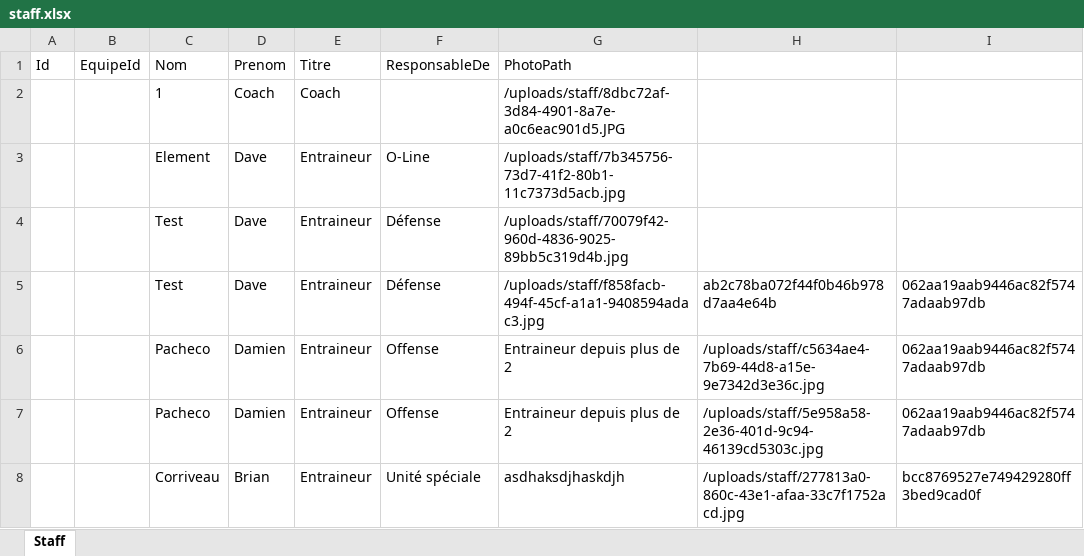
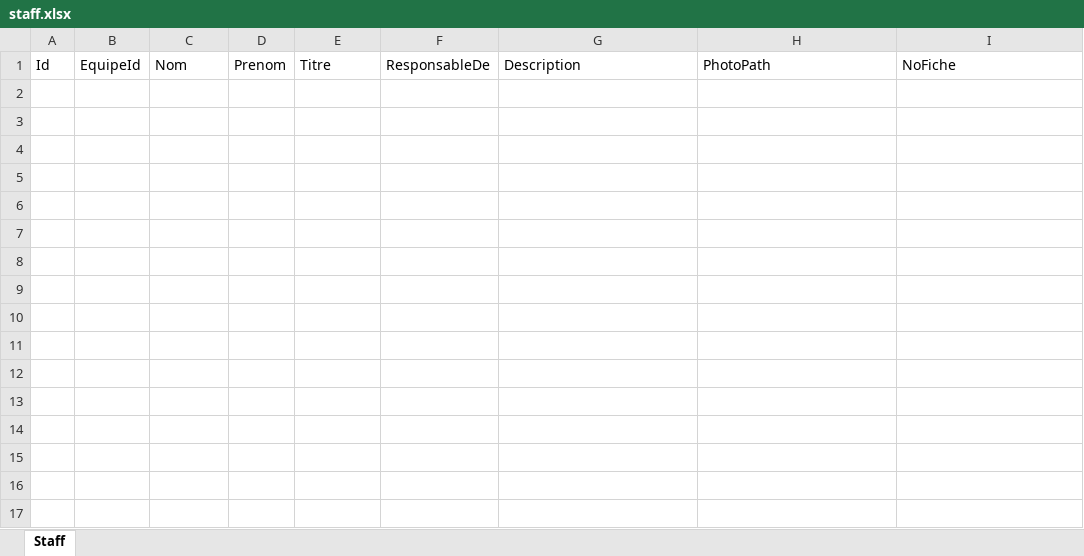
Before and after one commit to papathebrain/GestionEquipeSportive, an Excel workbook: Data/staff.xlsx, sheet Staff, drawn as a sheet; values as stored, in another font and other column widths than the file's, no borders; the diff names each change by its address in the sheet, - before the commit and + after, or states it on an @@ line.

```diff
--- a/Data/staff.xlsx (sheet Staff)
+++ b/Data/staff.xlsx (sheet Staff)
-G1: PhotoPath
+G1: Description
-H1: (empty)
+H1: PhotoPath
-I1: (empty)
+I1: NoFiche
-row 2:  |  | 1 | Coach | Coach |  | /uploads/staff/8dbc72af-3d84-4901-8a7e-a0c6eac901d5.JPG
-row 3:  |  | Element | Dave | Entraineur | O-Line | /uploads/staff/7b345756-73d7-41f2-80b1-11c7373d5acb.jpg
-row 4:  |  | Test | Dave | Entraineur | Défense | /uploads/staff/70079f42-960d-4836-9025-89bb5c319d4b.jpg
-row 5:  |  | Test | Dave | Entraineur | Défense | /uploads/staff/f858facb-494f-45cf-a1a1-9408594adac3.jpg | ab2c78ba072f44f0b46b978d7aa4e64b | 062aa19aab9446ac82f5747adaab97db
-row 6:  |  | Pacheco | Damien | Entraineur | Offense | Entraineur depuis plus de 2 | /uploads/staff/c5634ae4-7b69-44d8-a15e-9e7342d3e36c.jpg | 062aa19aab9446ac82f5747adaab97db
-row 7:  |  | Pacheco | Damien | Entraineur | Offense | Entraineur depuis plus de 2 | /uploads/staff/5e958a58-2e36-401d-9c94-46139cd5303c.jpg | 062aa19aab9446ac82f5747adaab97db
-row 8:  |  | Corriveau | Brian | Entraineur | Unité spéciale | asdhaksdjhaskdjh | /uploads/staff/277813a0-860c-43e1-afaa-33c7f1752acd.jpg | bcc8769527e749429280ff3bed9cad0f
```
Also changed, not shown: Data/ecoles.xlsx, Data/equipes.xlsx, 37 other files.
